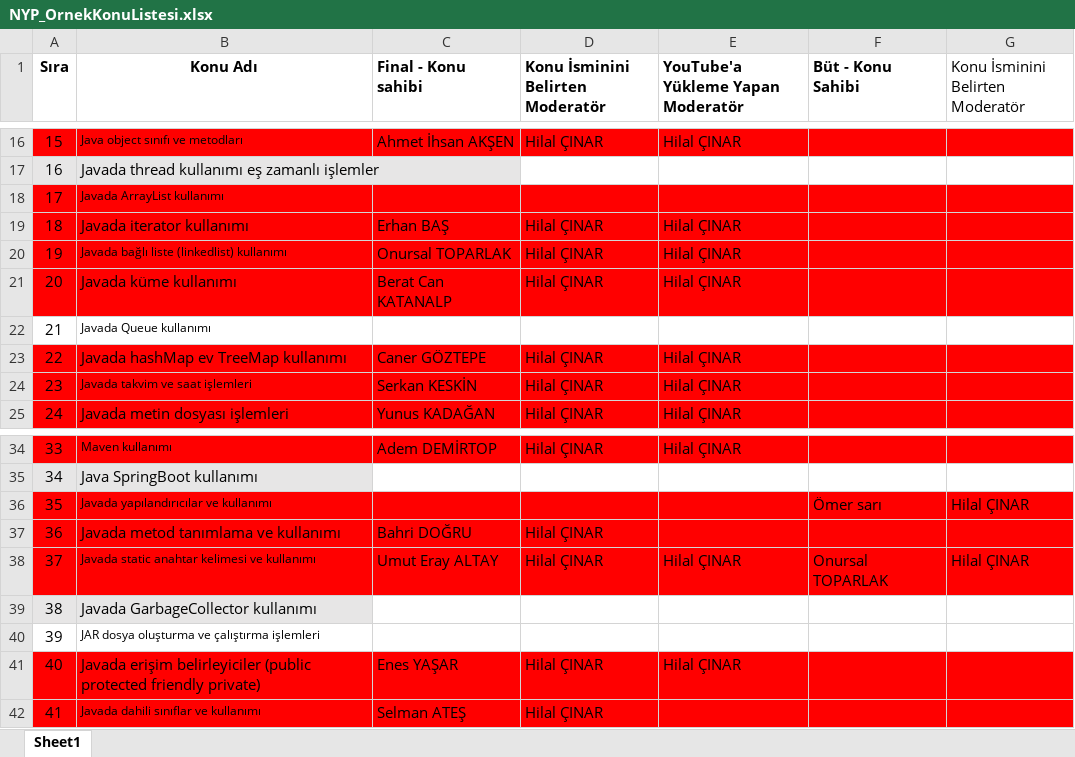
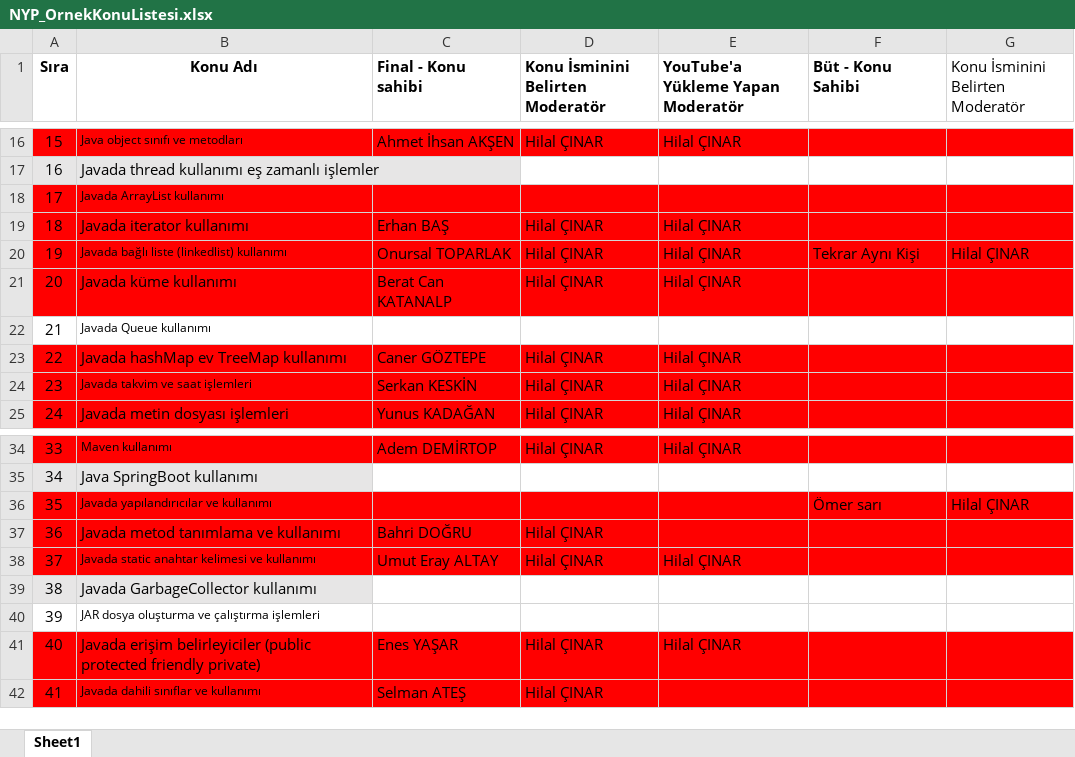
Before and after one commit to Bilgisayar-Muhendisligi-Dersleri/videoHazirlama, an Excel workbook: NYP_OrnekKonuListesi.xlsx, sheet Sheet1, drawn as a sheet; only a part is shown, gaps mark what is left out; values as stored, in another font and other column widths than the file's, no borders; the diff names each change by its address in the sheet, - before the commit and + after, or states it on an @@ line.

Commit message:
Update NYP_OrnekKonuListesi.xlsx

```diff
--- a/NYP_OrnekKonuListesi.xlsx (sheet Sheet1)
+++ b/NYP_OrnekKonuListesi.xlsx (sheet Sheet1)
-F20 (Büt - Konu Sahibi): (empty)
+F20 (Büt - Konu Sahibi): Tekrar Aynı Kişi
-G20 (Konu İsminini Belirten Moderatör): (empty)
+G20 (Konu İsminini Belirten Moderatör): Hilal ÇINAR
-F38 (Büt - Konu Sahibi): Onursal TOPARLAK
+F38 (Büt - Konu Sahibi): (empty)
-G38 (Konu İsminini Belirten Moderatör): Hilal ÇINAR
+G38 (Konu İsminini Belirten Moderatör): (empty)
```
